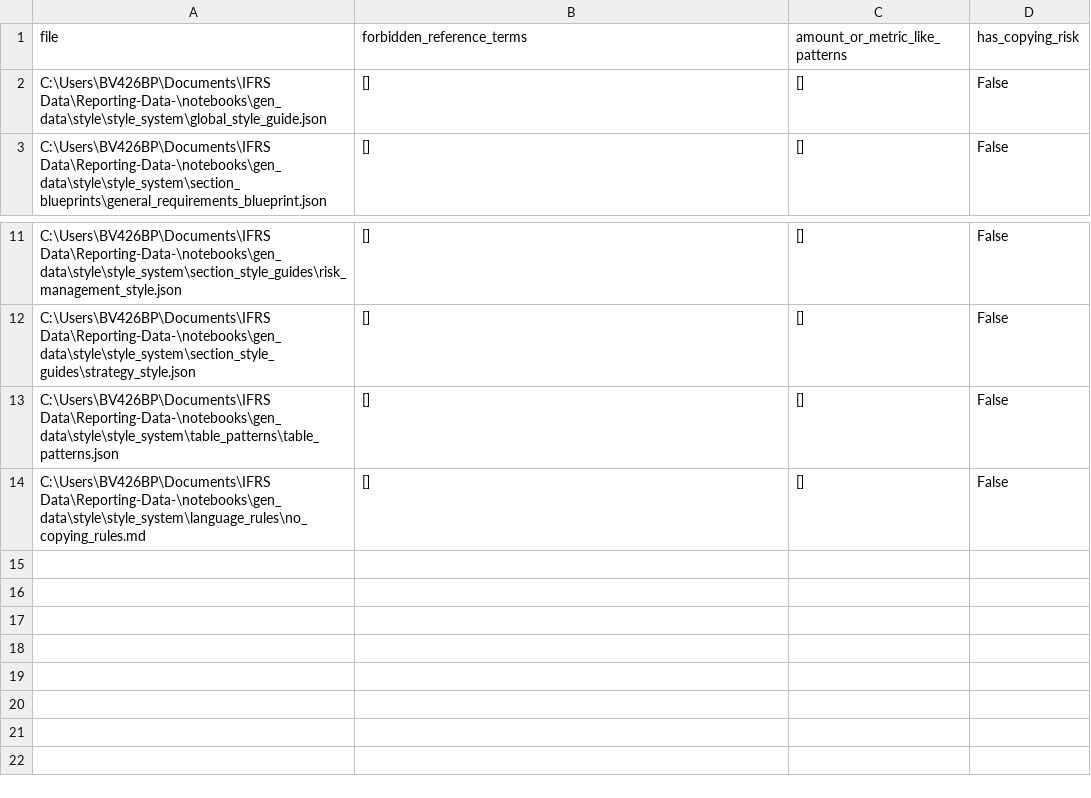
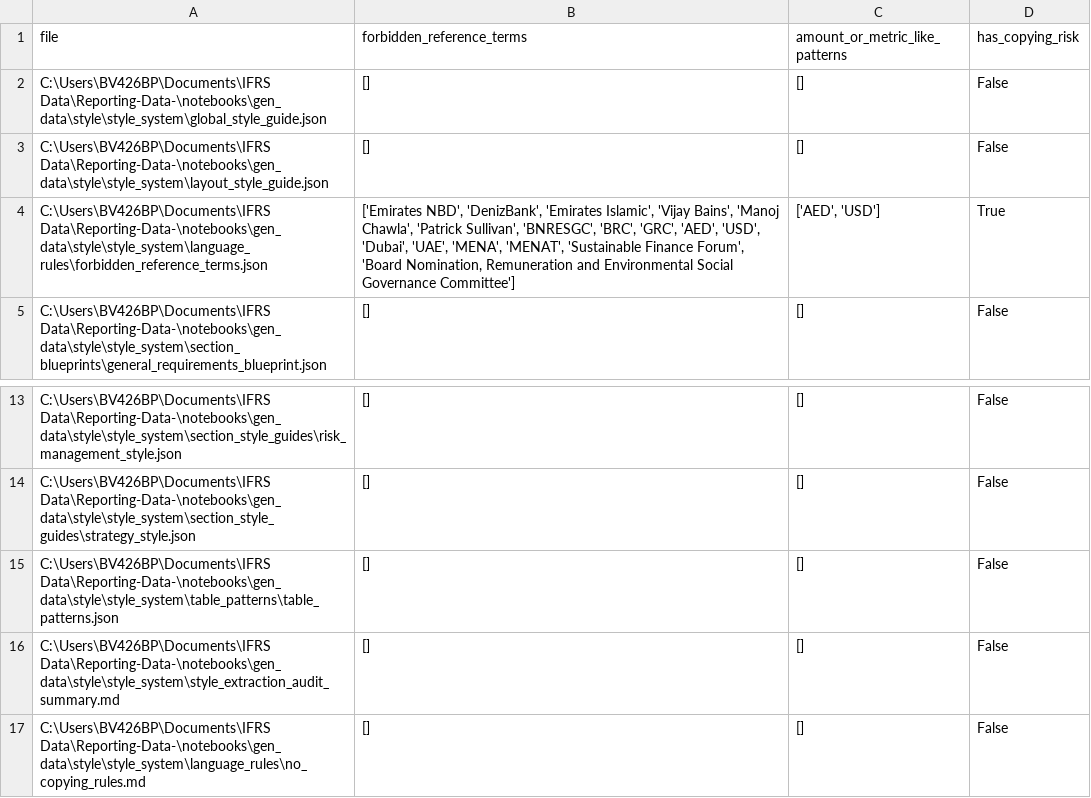
Before and after one commit to siwarbouali25/Reporting-Data-, a CSV file: notebooks/gen_data/style/style_system/style_artifact_validation.csv, drawn as a sheet; only a part is shown, gaps mark what is left out.

Commit message:
style extraction

```diff
--- a/notebooks/gen_data/style/style_system/style_artifact_validation.csv
+++ b/notebooks/gen_data/style/style_system/style_artifact_validation.csv
@@ -2,2 +2,4 @@
 C:\Users\BV426BP\Documents\IFRS Data\Reporting-Data-\notebooks\gen_data\style\style_system\global_style_guide.json,[],[],False
+C:\Users\BV426BP\Documents\IFRS Data\Reporting-Data-\notebooks\gen_data\style\style_system\layout_style_guide.json,[],[],False
+C:\Users\BV426BP\Documents\IFRS Data\Reporting-Data-\notebooks\gen_data\style\style_system\language_rules\forbidden_reference_terms.json,"['Emirates NBD', 'DenizBank', 'Emirates Islamic', 'Vijay Bains', 'Manoj Chawla', 'Patrick Sullivan', 'BNRESGC', 'BRC', 'GRC', 'AED', 'USD', 'Dubai', 'UAE', 'MENA', 'MENAT', 'Sustainable Finance Forum', 'Board Nomination, Remuneration and Environmental Social Governance Committee']","['AED', 'USD']",True
 C:\Users\BV426BP\Documents\IFRS Data\Reporting-Data-\notebooks\gen_data\style\style_system\section_blueprints\general_requirements_blueprint.json,[],[],False
@@ -13,2 +15,3 @@ C:\Users\BV426BP\Documents\IFRS Data\Reporting-Data-\notebooks\gen_data\style\st
 C:\Users\BV426BP\Documents\IFRS Data\Reporting-Data-\notebooks\gen_data\style\style_system\table_patterns\table_patterns.json,[],[],False
+C:\Users\BV426BP\Documents\IFRS Data\Reporting-Data-\notebooks\gen_data\style\style_system\style_extraction_audit_summary.md,[],[],False
 C:\Users\BV426BP\Documents\IFRS Data\Reporting-Data-\notebooks\gen_data\style\style_system\language_rules\no_copying_rules.md,[],[],False
```
Also changed, not shown: 52 other files.
